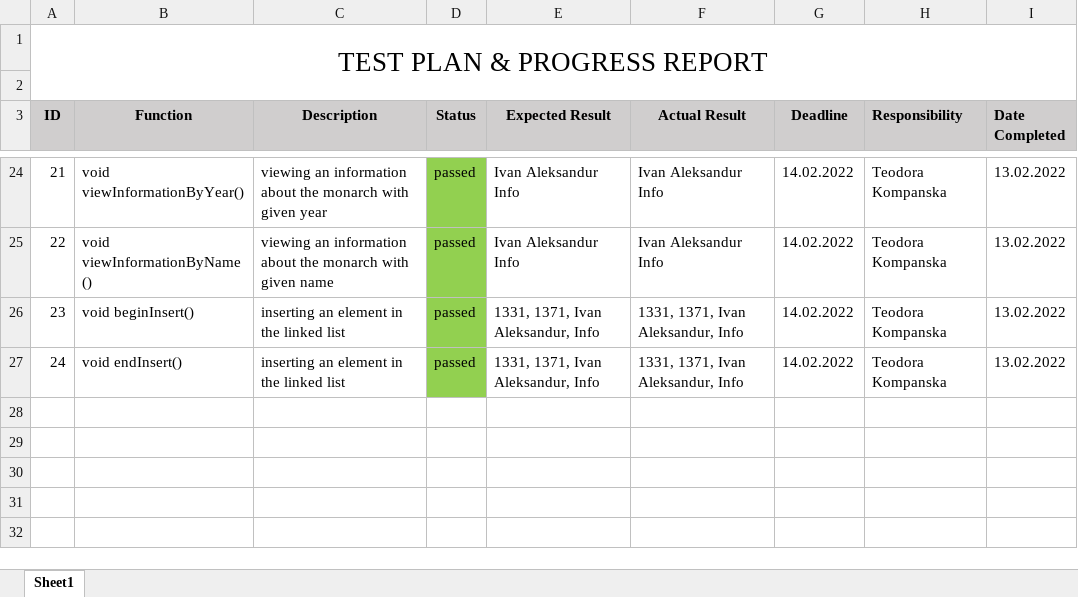
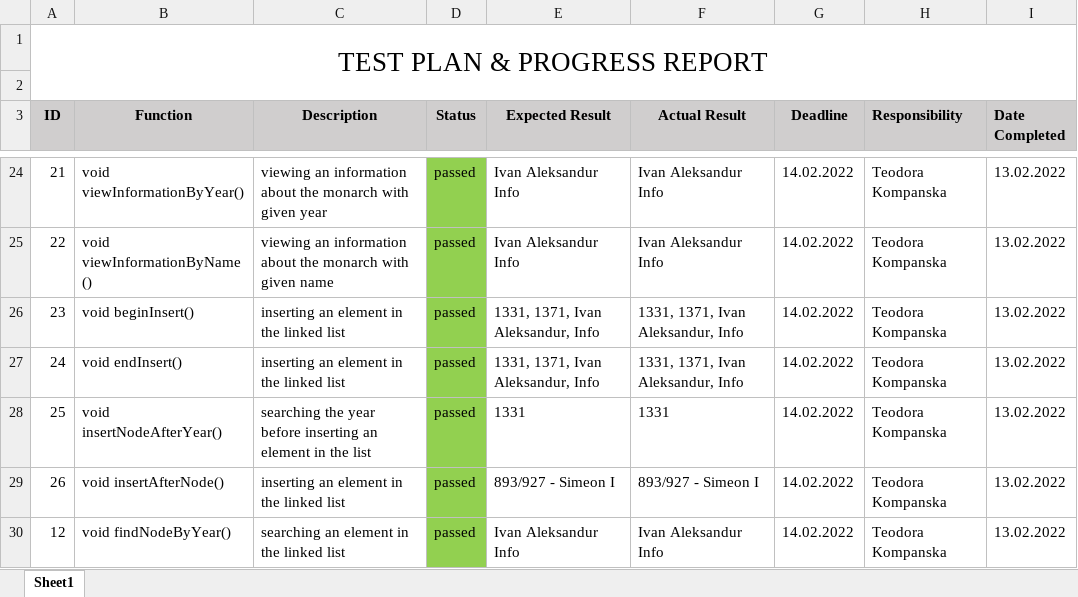
Before and after one commit to VVDimitrov19/Linked-Lists-History, an Excel workbook: documents/QA documentation.xlsx, sheet Sheet1, drawn as a sheet; only a part is shown, gaps mark what is left out; values as stored, in another font and other column widths than the file's, no borders; ↵ is a line break in a cell; the diff names each change by its address in the sheet, - before the commit and + after, or states it on an @@ line.

Commit message:
Edit QA Documentation

```diff
--- a/documents/QA documentation.xlsx (sheet Sheet1)
+++ b/documents/QA documentation.xlsx (sheet Sheet1)
+row 28: 25 | void insertNodeAfterYear() | searching the year before inserting an element in the list | passed | 1331 | 1331 | 14.02.2022 | Teodora Kompanska | 13.02.2022
+row 29: 26 | void insertAfterNode() | inserting an element in the linked list | passed | 893/927 - Simeon I | 893/927 - Simeon I | 14.02.2022 | Teodora Kompanska | 13.02.2022
+row 30: 12 | void findNodeByYear() | searching an element in the linked list | passed | Ivan Aleksandur ↵ Info | Ivan Aleksandur ↵ Info | 14.02.2022 | Teodora Kompanska | 13.02.2022
```
Also changed, not shown: 1 other file.
